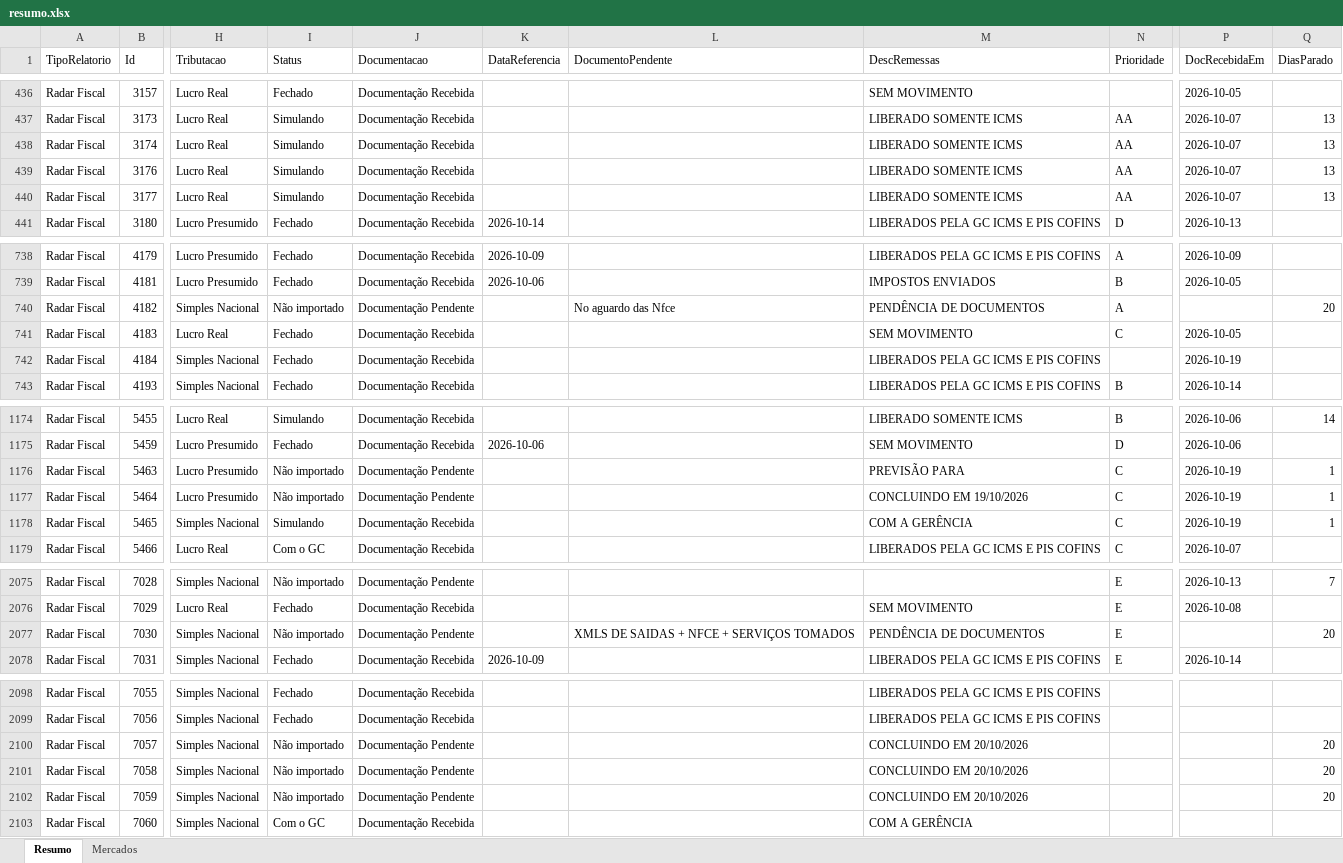
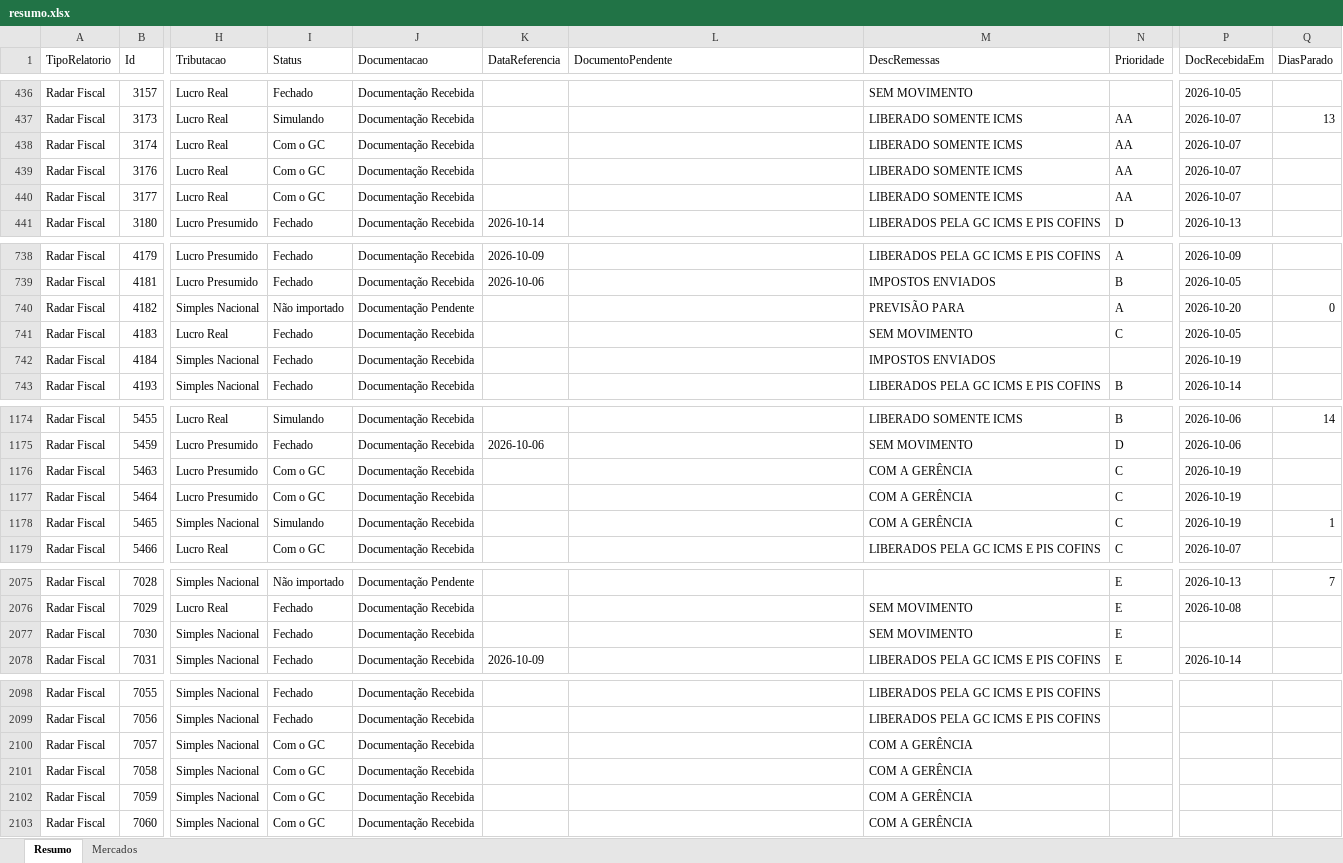
Before and after one commit to Controladoria-MG/Controle-de-Fechamentos, an Excel workbook: data/relatorio_fechamentos/resumo.xlsx, sheet Resumo, drawn as a sheet; only a part is shown, gaps mark what is left out; values as stored, in another font and other column widths than the file's, no borders; the diff covers the shown part only; the diff names each change by its address in the sheet, - before the commit and + after, or states it on an @@ line.

```diff
--- a/data/relatorio_fechamentos/resumo.xlsx (sheet Resumo)
+++ b/data/relatorio_fechamentos/resumo.xlsx (sheet Resumo)
-I438:I440 (Status): Simulando
+I438:I440 (Status): Com o GC
-Q438:Q440 (DiasParado): 13
+Q438:Q440 (DiasParado): (empty)
-L740 (DocumentoPendente): No aguardo das Nfce
+L740 (DocumentoPendente): (empty)
-M740 (DescRemessas): PENDÊNCIA DE DOCUMENTOS
+M740 (DescRemessas): PREVISÃO PARA
-P740 (DocRecebidaEm): (empty)
+P740 (DocRecebidaEm): 2026-10-20
-Q740 (DiasParado): 20
+Q740 (DiasParado): 0
-M742 (DescRemessas): LIBERADOS PELA GC ICMS E PIS COFINS
+M742 (DescRemessas): IMPOSTOS ENVIADOS
-I1176:I1177 (Status): Não importado
+I1176:I1177 (Status): Com o GC
-J1176:J1177 (Documentacao): Documentação Pendente
+J1176:J1177 (Documentacao): Documentação Recebida
-M1176 (DescRemessas): PREVISÃO PARA
+M1176 (DescRemessas): COM A GERÊNCIA
-Q1176:Q1177 (DiasParado): 1
+Q1176:Q1177 (DiasParado): (empty)
-M1177 (DescRemessas): CONCLUINDO EM 19/10/2026
+M1177 (DescRemessas): COM A GERÊNCIA
-I2077 (Status): Não importado
+I2077 (Status): Fechado
-J2077 (Documentacao): Documentação Pendente
+J2077 (Documentacao): Documentação Recebida
-L2077 (DocumentoPendente): XMLS DE SAIDAS + NFCE + SERVIÇOS TOMADOS
+L2077 (DocumentoPendente): (empty)
-M2077 (DescRemessas): PENDÊNCIA DE DOCUMENTOS
+M2077 (DescRemessas): SEM MOVIMENTO
-Q2077 (DiasParado): 20
+Q2077 (DiasParado): (empty)
-I2100:I2102 (Status): Não importado
+I2100:I2102 (Status): Com o GC
-J2100:J2102 (Documentacao): Documentação Pendente
+J2100:J2102 (Documentacao): Documentação Recebida
-M2100:M2102 (DescRemessas): CONCLUINDO EM 20/10/2026
+M2100:M2102 (DescRemessas): COM A GERÊNCIA
-Q2100:Q2102 (DiasParado): 20
+Q2100:Q2102 (DiasParado): (empty)
```
Also changed, not shown: 95 edited cells elsewhere in this sheet, sheet Mercados, 3 other files.
